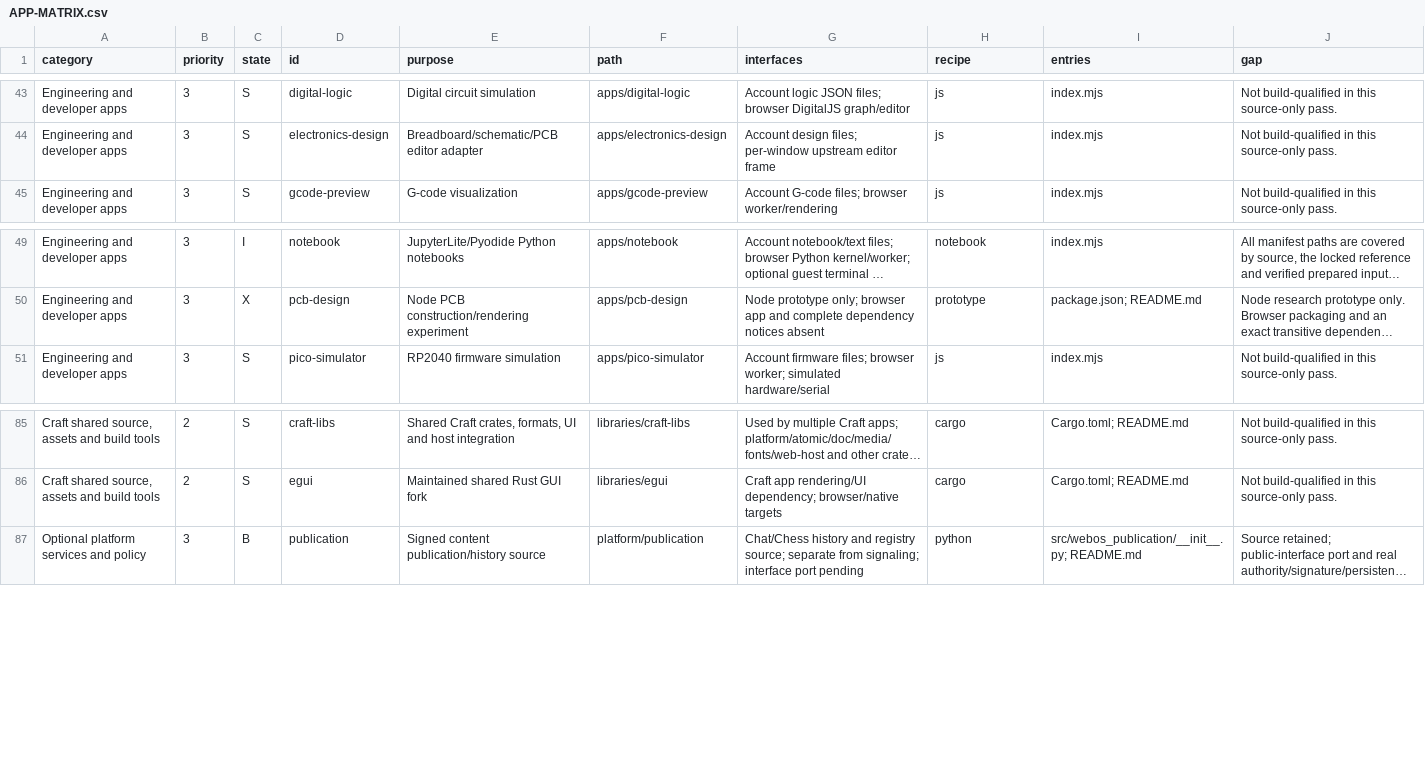
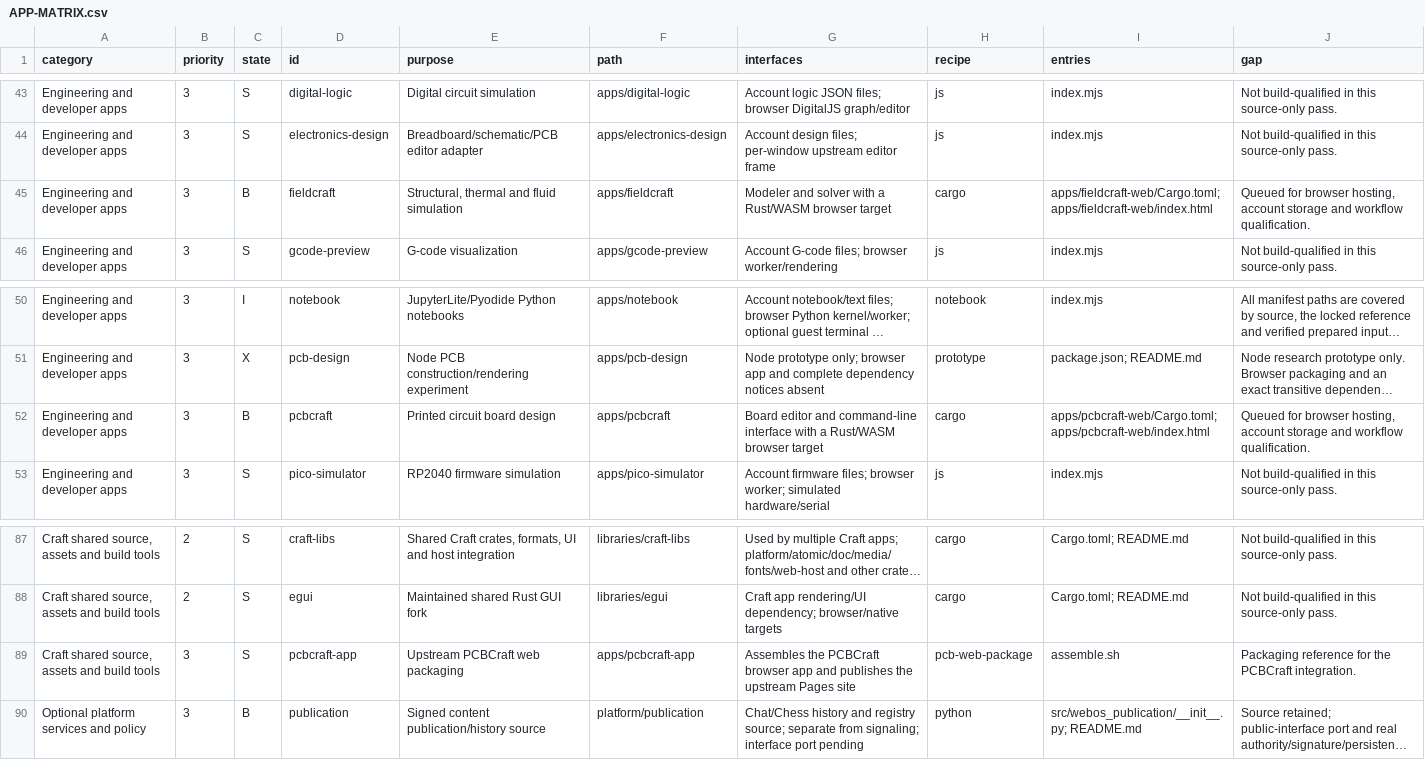
Before and after one commit to CC-David-CC/WebOS, a CSV file: migration/APP-MATRIX.csv, drawn as a sheet; only a part is shown, gaps mark what is left out; long unchanged cells end in …; the diff names each change by its address in the sheet, - before the commit and + after, or states it on an @@ line.

Commit message:
Pin PCBCraft, FieldCraft and the PCBCraft web packager beside the Craft apps

```diff
--- a/migration/APP-MATRIX.csv
+++ b/migration/APP-MATRIX.csv
+row 45: Engineering and developer apps | 3 | B | fieldcraft | Structural, thermal and fluid simulation | apps/fieldcraft | Modeler and solver with a Rust/WASM browser target | cargo | apps/fieldcraft-web/Cargo.toml; apps/fieldcraft-web/index.html | Queued for browser hosting, account storage and workflow qualification.
+row 52: Engineering and developer apps | 3 | B | pcbcraft | Printed circuit board design | apps/pcbcraft | Board editor and command-line interface with a Rust/WASM browser target | cargo | apps/pcbcraft-web/Cargo.toml; apps/pcbcraft-web/index.html | Queued for browser hosting, account storage and workflow qualification.
+row 89: Craft shared source, assets and build tools | 3 | S | pcbcraft-app | Upstream PCBCraft web packaging | apps/pcbcraft-app | Assembles the PCBCraft browser app and publishes the upstream Pages site | pcb-web-package | assemble.sh | Packaging reference for the PCBCraft integration.
```
Also changed, not shown: 10 other files.
